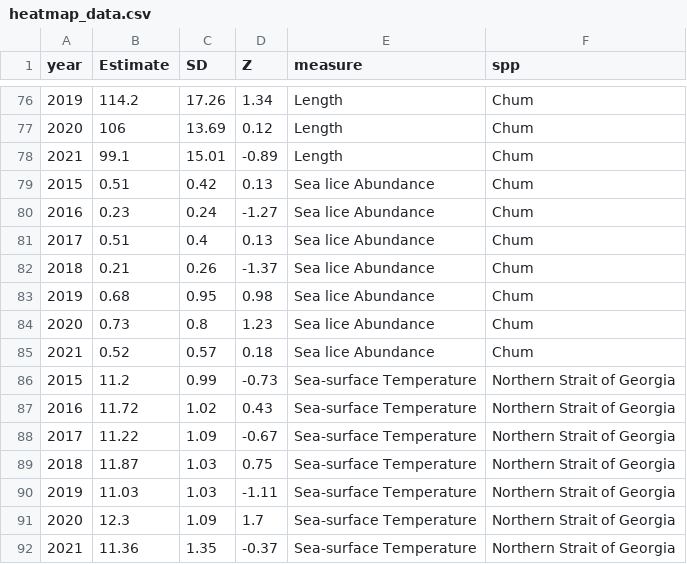
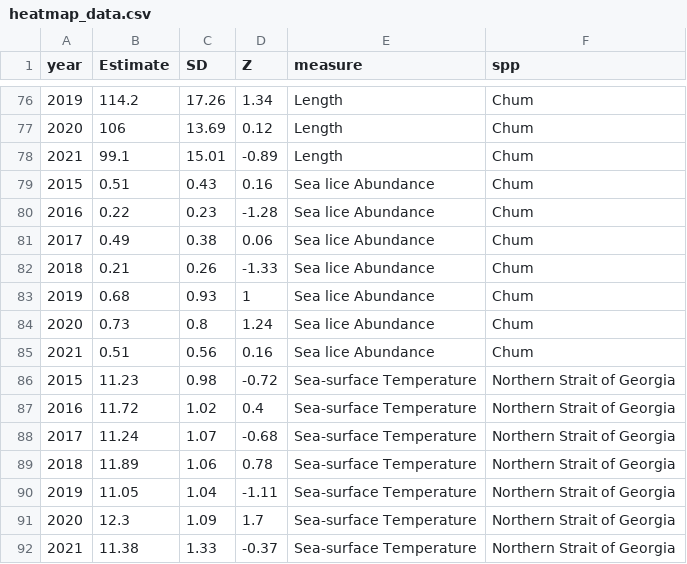
Before and after one commit to HakaiInstitute/jsp-data, a CSV file: supplemental_materials/report_data/heatmap_data.csv, drawn as a sheet; only a part is shown, gaps mark what is left out; the diff covers the shown part only.

```diff
--- a/supplemental_materials/report_data/heatmap_data.csv
+++ b/supplemental_materials/report_data/heatmap_data.csv
@@ -78,15 +78,15 @@ year,Estimate,SD,Z,measure,spp
 2021,99.1,15.01,-0.89,Length,Chum
-2015,0.51,0.42,0.13,Sea lice Abundance,Chum
-2016,0.23,0.24,-1.27,Sea lice Abundance,Chum
-2017,0.51,0.4,0.13,Sea lice Abundance,Chum
-2018,0.21,0.26,-1.37,Sea lice Abundance,Chum
-2019,0.68,0.95,0.98,Sea lice Abundance,Chum
-2020,0.73,0.8,1.23,Sea lice Abundance,Chum
-2021,0.52,0.57,0.18,Sea lice Abundance,Chum
-2015,11.2,0.99,-0.73,Sea-surface Temperature,Northern Strait of Georgia
-2016,11.72,1.02,0.43,Sea-surface Temperature,Northern Strait of Georgia
-2017,11.22,1.09,-0.67,Sea-surface Temperature,Northern Strait of Georgia
-2018,11.87,1.03,0.75,Sea-surface Temperature,Northern Strait of Georgia
-2019,11.03,1.03,-1.11,Sea-surface Temperature,Northern Strait of Georgia
+2015,0.51,0.43,0.16,Sea lice Abundance,Chum
+2016,0.22,0.23,-1.28,Sea lice Abundance,Chum
+2017,0.49,0.38,0.06,Sea lice Abundance,Chum
+2018,0.21,0.26,-1.33,Sea lice Abundance,Chum
+2019,0.68,0.93,1,Sea lice Abundance,Chum
+2020,0.73,0.8,1.24,Sea lice Abundance,Chum
+2021,0.51,0.56,0.16,Sea lice Abundance,Chum
+2015,11.23,0.98,-0.72,Sea-surface Temperature,Northern Strait of Georgia
+2016,11.72,1.02,0.4,Sea-surface Temperature,Northern Strait of Georgia
+2017,11.24,1.07,-0.68,Sea-surface Temperature,Northern Strait of Georgia
+2018,11.89,1.06,0.78,Sea-surface Temperature,Northern Strait of Georgia
+2019,11.05,1.04,-1.11,Sea-surface Temperature,Northern Strait of Georgia
 2020,12.3,1.09,1.7,Sea-surface Temperature,Northern Strait of Georgia
-2021,11.36,1.35,-0.37,Sea-surface Temperature,Northern Strait of Georgia
+2021,11.38,1.33,-0.37,Sea-surface Temperature,Northern Strait of Georgia
```
Also changed, not shown: 16 edited cells elsewhere in this file, supplemental_materials/report_data/average_temps.csv, supplemental_materials/report_data/lice_bootstraps.csv, 16 other files.
